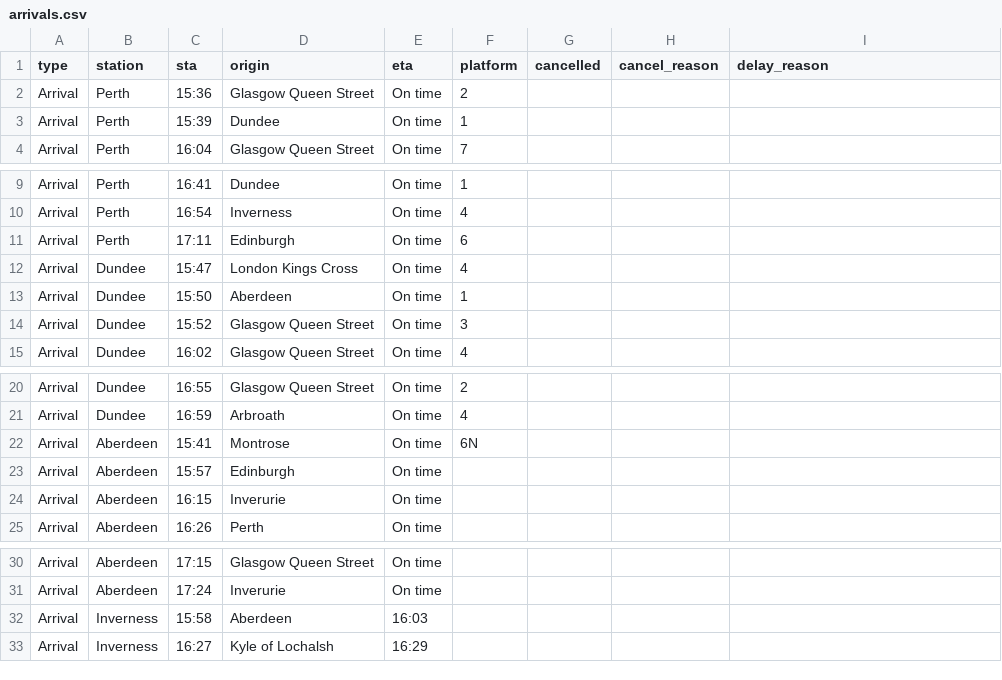
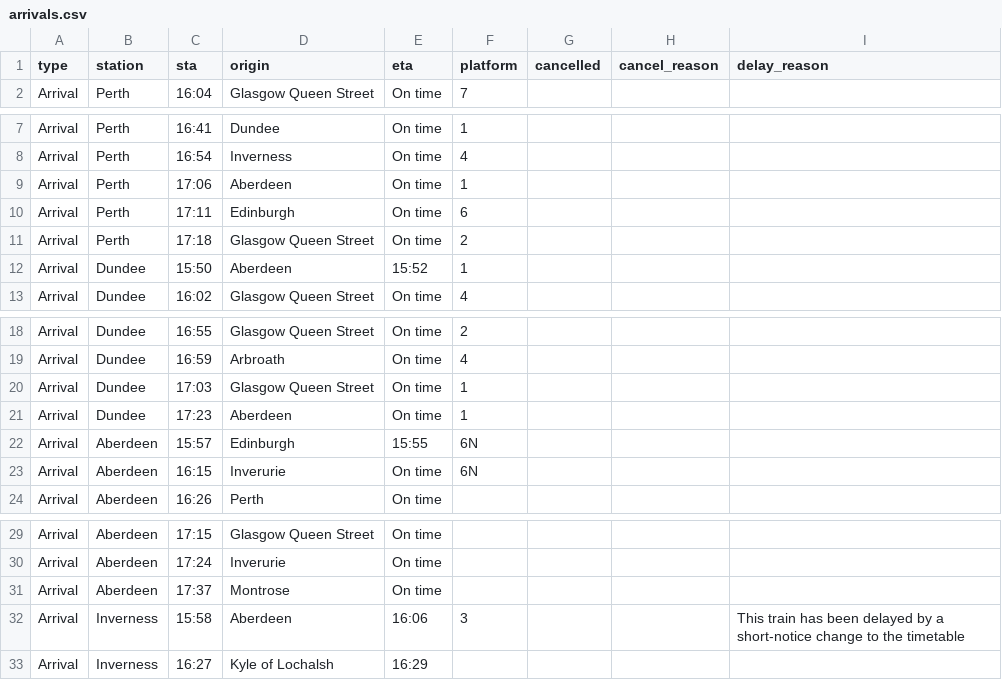
Before and after one commit to EmaSabl/trainTests, a CSV file: data/arrivals.csv, drawn as a sheet; only a part is shown, gaps mark what is left out.

```diff
--- a/data/arrivals.csv
+++ b/data/arrivals.csv
@@ -1,4 +1,2 @@
 type,station,sta,origin,eta,platform,cancelled,cancel_reason,delay_reason
-Arrival,Perth,15:36,Glasgow Queen Street,On time,2,,,
-Arrival,Perth,15:39,Dundee,On time,1,,,
 Arrival,Perth,16:04,Glasgow Queen Street,On time,7,,,
@@ -10,6 +8,6 @@ Arrival,Perth,16:41,Dundee,On time,1,,,
 Arrival,Perth,16:54,Inverness,On time,4,,,
+Arrival,Perth,17:06,Aberdeen,On time,1,,,
 Arrival,Perth,17:11,Edinburgh,On time,6,,,
-Arrival,Dundee,15:47,London Kings Cross,On time,4,,,
-Arrival,Dundee,15:50,Aberdeen,On time,1,,,
-Arrival,Dundee,15:52,Glasgow Queen Street,On time,3,,,
+Arrival,Perth,17:18,Glasgow Queen Street,On time,2,,,
+Arrival,Dundee,15:50,Aberdeen,15:52,1,,,
 Arrival,Dundee,16:02,Glasgow Queen Street,On time,4,,,
@@ -21,5 +19,6 @@ Arrival,Dundee,16:55,Glasgow Queen Street,On time,2,,,
 Arrival,Dundee,16:59,Arbroath,On time,4,,,
-Arrival,Aberdeen,15:41,Montrose,On time,6N,,,
-Arrival,Aberdeen,15:57,Edinburgh,On time,,,,
-Arrival,Aberdeen,16:15,Inverurie,On time,,,,
+Arrival,Dundee,17:03,Glasgow Queen Street,On time,1,,,
+Arrival,Dundee,17:23,Aberdeen,On time,1,,,
+Arrival,Aberdeen,15:57,Edinburgh,15:55,6N,,,
+Arrival,Aberdeen,16:15,Inverurie,On time,6N,,,
 Arrival,Aberdeen,16:26,Perth,On time,,,,
@@ -31,3 +30,4 @@ Arrival,Aberdeen,17:15,Glasgow Queen Street,On time,,,,
 Arrival,Aberdeen,17:24,Inverurie,On time,,,,
-Arrival,Inverness,15:58,Aberdeen,16:03,,,,
+Arrival,Aberdeen,17:37,Montrose,On time,,,,
+Arrival,Inverness,15:58,Aberdeen,16:06,3,,,This train has been delayed by a short-notice change to the timetable
 Arrival,Inverness,16:27,Kyle of Lochalsh,16:29,,,,
```
Also changed, not shown: data/departures.csv.
